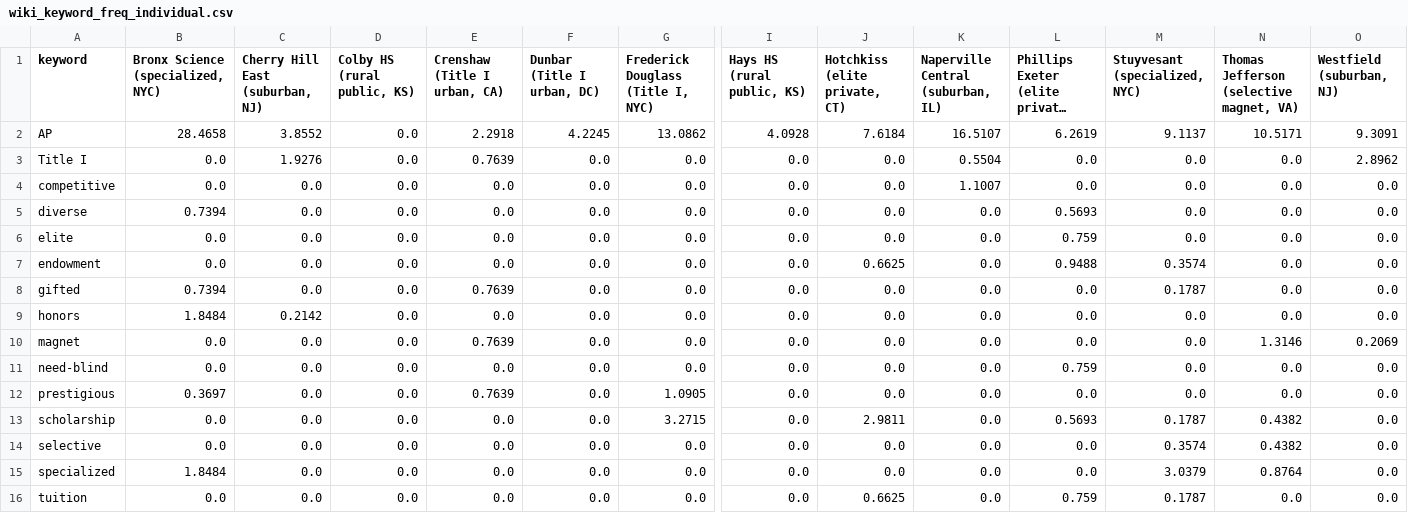
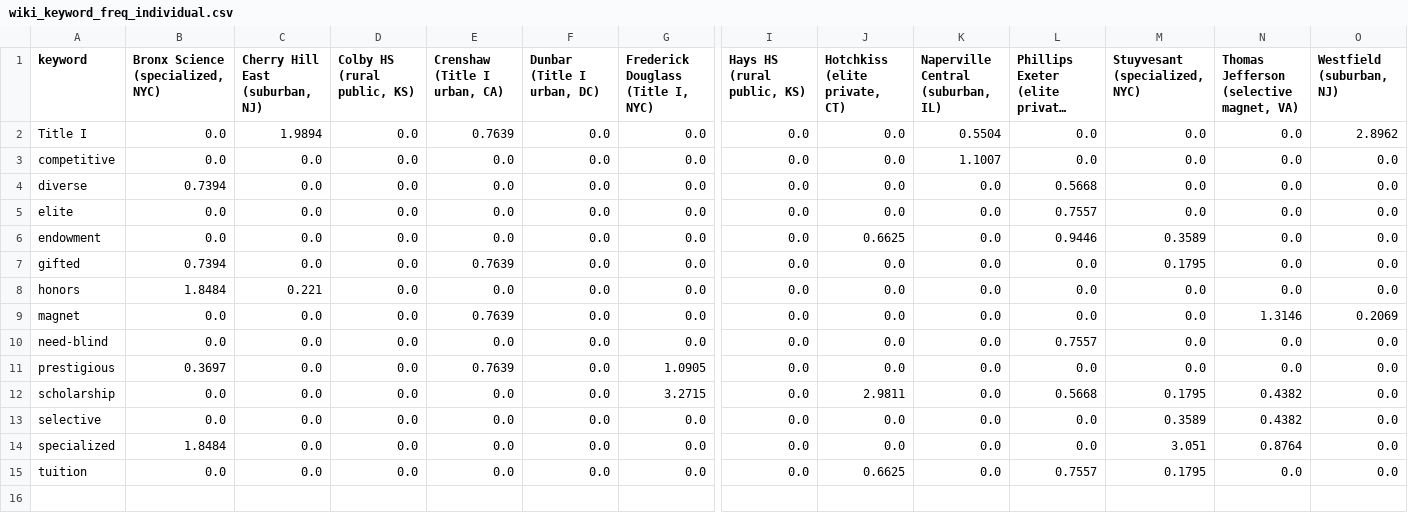
Before and after one commit to bxshan/research2026, a CSV file: data/corpus_word_freq_analysis/wiki_keyword_freq_individual.csv, drawn as a sheet; only a part is shown, gaps mark what is left out; long unchanged cells end in …; removed rows and columns are numbered as before the commit, all else as after; rows hold the shown columns only; the diff names each change by its address in the sheet, - before the commit and + after, or states it on an @@ line.

```diff
--- a/data/corpus_word_freq_analysis/wiki_keyword_freq_individual.csv
+++ b/data/corpus_word_freq_analysis/wiki_keyword_freq_individual.csv
-row 2: AP | 28.4658 | 3.8552 | 0.0 | 2.2918 | 4.2245 | 13.0862 | 4.0928 | 7.6184 | 16.5107 | 6.2619 | 9.1137 | 10.5171 | 9.3091
-C2 (Cherry Hill East (suburban, NJ)): 1.9276
+C2 (Cherry Hill East (suburban, NJ)): 1.9894
-L4: 0.5693
+L4: 0.5668
-L5: 0.759
+L5: 0.7557
-L6: 0.9488
+L6: 0.9446
-M6 (Stuyvesant (specialized, NYC)): 0.3574
+M6 (Stuyvesant (specialized, NYC)): 0.3589
-M7 (Stuyvesant (specialized, NYC)): 0.1787
+M7 (Stuyvesant (specialized, NYC)): 0.1795
-C8 (Cherry Hill East (suburban, NJ)): 0.2142
+C8 (Cherry Hill East (suburban, NJ)): 0.221
-L10: 0.759
+L10: 0.7557
-L12: 0.5693
+L12: 0.5668
-M12 (Stuyvesant (specialized, NYC)): 0.1787
+M12 (Stuyvesant (specialized, NYC)): 0.1795
-M13 (Stuyvesant (specialized, NYC)): 0.3574
+M13 (Stuyvesant (specialized, NYC)): 0.3589
-M14 (Stuyvesant (specialized, NYC)): 3.0379
+M14 (Stuyvesant (specialized, NYC)): 3.051
-L15: 0.759
+L15: 0.7557
-M15 (Stuyvesant (specialized, NYC)): 0.1787
+M15 (Stuyvesant (specialized, NYC)): 0.1795
```
Also changed, not shown: data/corpus_word_freq_analysis/wiki_keyword_freq_grouped.csv, 6 other files.
